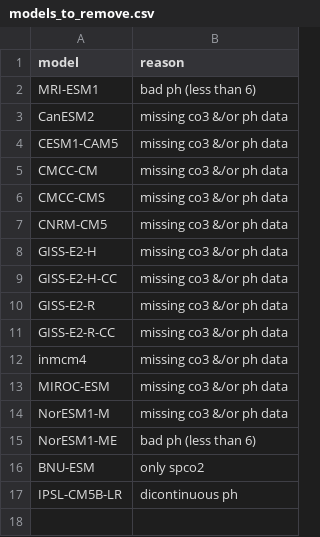
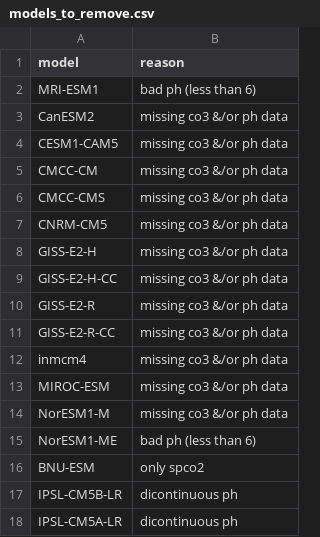
Before and after one commit to JGCRI/OA_variability, a CSV file: raw-data/assumptions/models_to_remove.csv, drawn as a sheet; the diff names each change by its address in the sheet, - before the commit and + after, or states it on an @@ line.

Commit message:
Added IPSL-CM5A-LR to the models to remove list since there are no historical pH observations.

```diff
--- a/raw-data/assumptions/models_to_remove.csv
+++ b/raw-data/assumptions/models_to_remove.csv
+row 18: IPSL-CM5A-LR | dicontinuous ph
```
